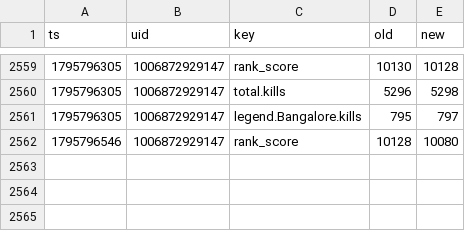
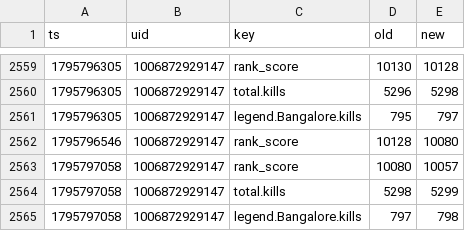
Before and after one commit to lukeapples/apex-tracker, a CSV file: changes.csv, drawn as a sheet; only a part is shown, gaps mark what is left out; the diff names each change by its address in the sheet, - before the commit and + after, or states it on an @@ line.

```diff
--- a/changes.csv
+++ b/changes.csv
+row 2563: 1795797058 | 1006872929147 | rank_score | 10080 | 10057
+row 2564: 1795797058 | 1006872929147 | total.kills | 5298 | 5299
+row 2565: 1795797058 | 1006872929147 | legend.Bangalore.kills | 797 | 798
```
Also changed, not shown: 1 other file.
